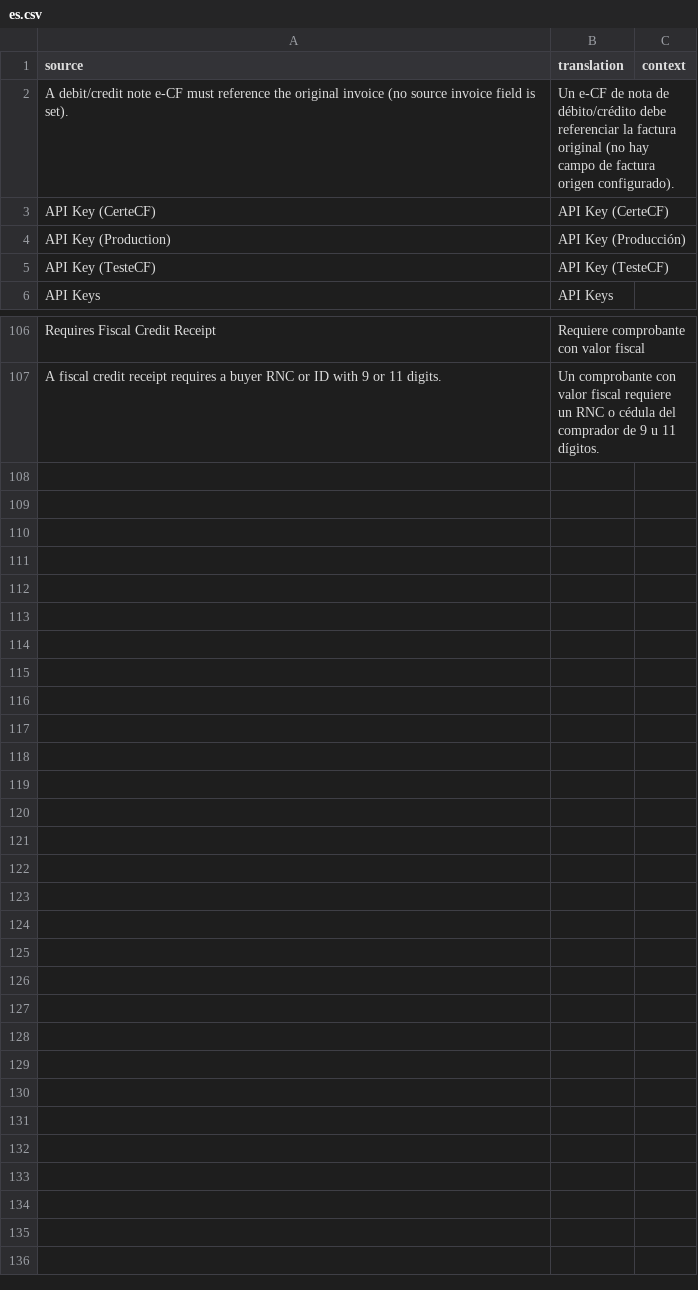
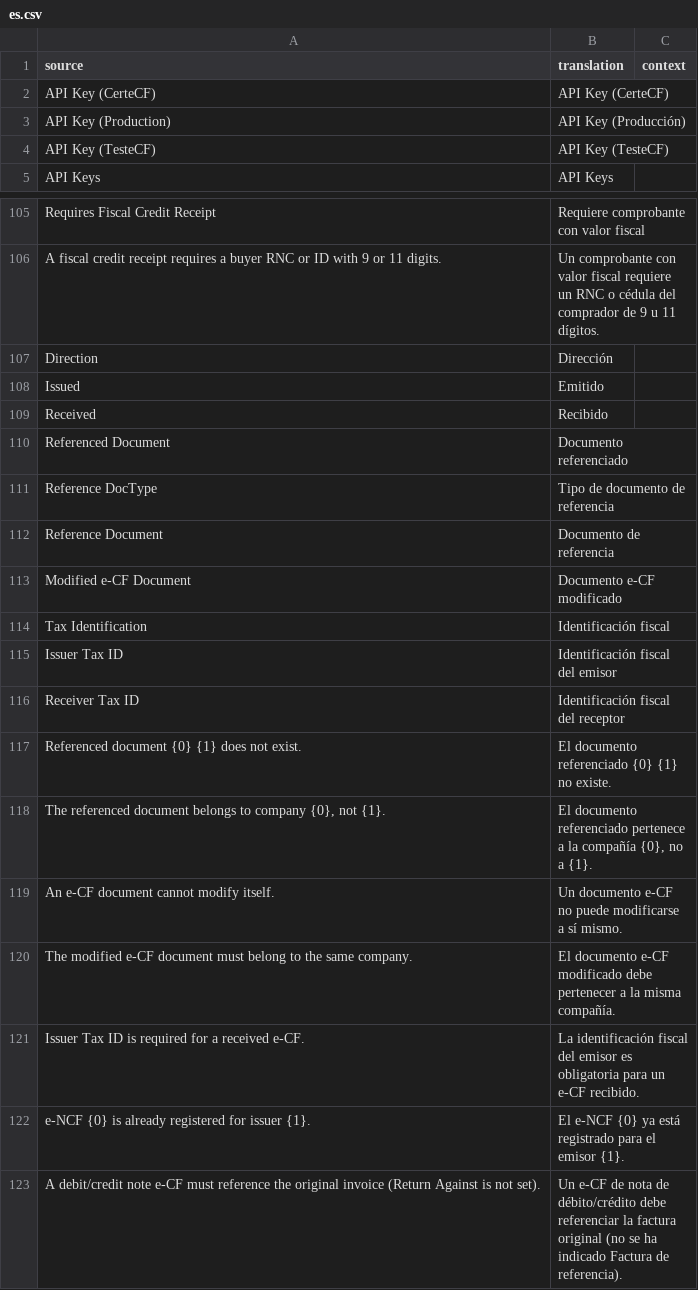
Before and after one commit to invntio/dgii-ecf, a CSV file: dgii_ecf/translations/es.csv, drawn as a sheet; only a part is shown, gaps mark what is left out; removed rows and columns are numbered as before the commit, all else as after; the diff names each change by its address in the sheet, - before the commit and + after, or states it on an @@ line.

Commit message:
feat(ecf): finalize enterprise integration
Document production ownership, configuration, recovery, security, and operations. Complete native invoice references and remove the obsolete prelaunch metadata patch.

```diff
--- a/dgii_ecf/translations/es.csv
+++ b/dgii_ecf/translations/es.csv
-row 2: A debit/credit note e-CF must reference the original invoice (no source invoice field is set). | Un e-CF de nota de débito/crédito debe referenciar la factura original (no hay campo de factura origen configurado).
+row 107: Direction | Dirección
+row 108: Issued | Emitido
+row 109: Received | Recibido
+row 110: Referenced Document | Documento referenciado
+row 111: Reference DocType | Tipo de documento de referencia
+row 112: Reference Document | Documento de referencia
+row 113: Modified e-CF Document | Documento e-CF modificado
+row 114: Tax Identification | Identificación fiscal
+row 115: Issuer Tax ID | Identificación fiscal del emisor
+row 116: Receiver Tax ID | Identificación fiscal del receptor
+row 117: Referenced document {0} {1} does not exist. | El documento referenciado {0} {1} no existe.
+row 118: The referenced document belongs to company {0}, not {1}. | El documento referenciado pertenece a la compañía {0}, no a {1}.
+row 119: An e-CF document cannot modify itself. | Un documento e-CF no puede modificarse a sí mismo.
+row 120: The modified e-CF document must belong to the same company. | El documento e-CF modificado debe pertenecer a la misma compañía.
+row 121: Issuer Tax ID is required for a received e-CF. | La identificación fiscal del emisor es obligatoria para un e-CF recibido.
+row 122: e-NCF {0} is already registered for issuer {1}. | El e-NCF {0} ya está registrado para el emisor {1}.
+row 123: A debit/credit note e-CF must reference the original invoice (Return Against is not set). | Un e-CF de nota de débito/crédito debe referenciar la factura original (no se ha indicado Factura de referencia).
```
Also changed, not shown: 7 other files.
